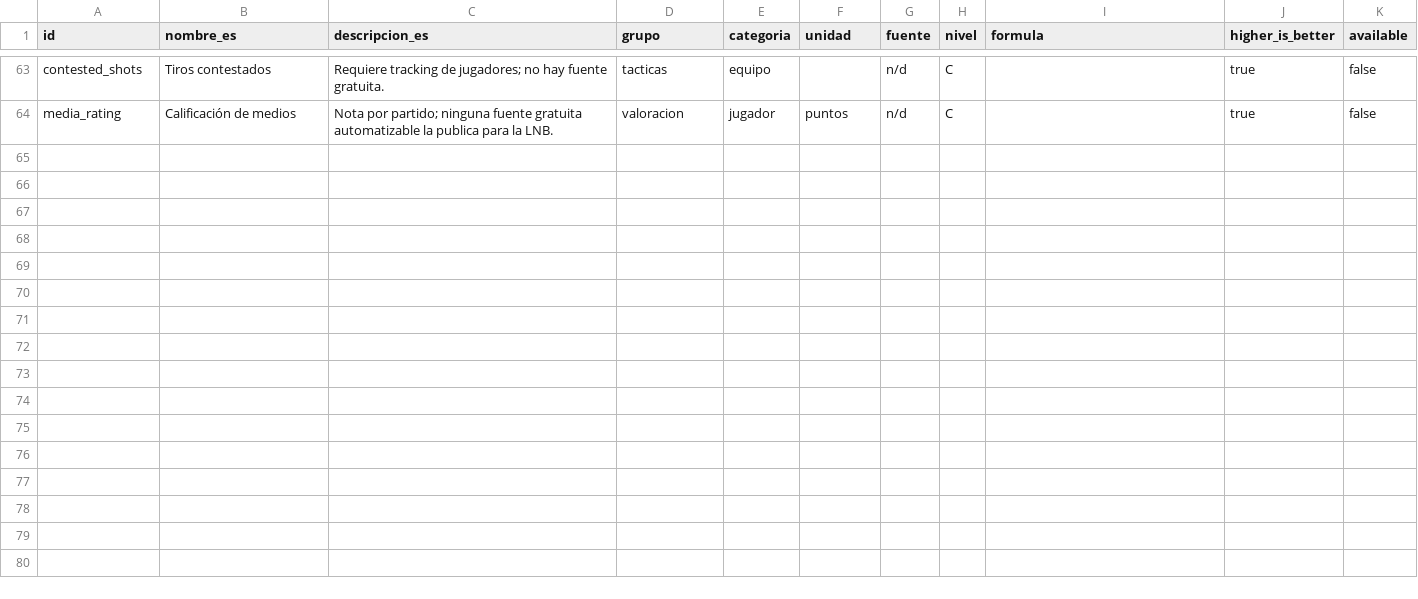
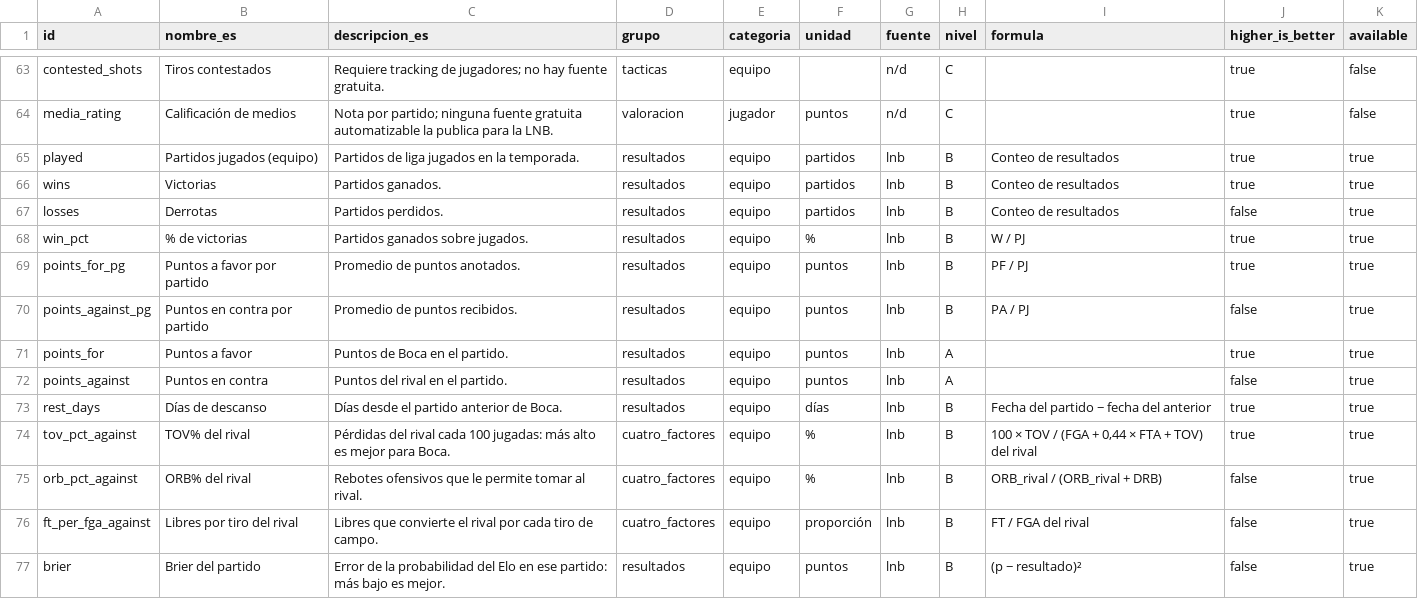
Before and after one commit to altamirandapatricioseb/Pelotheta-Basket-, a CSV file: data/stat_catalog.csv, drawn as a sheet; only a part is shown, gaps mark what is left out; the diff names each change by its address in the sheet, - before the commit and + after, or states it on an @@ line.

```diff
--- a/data/stat_catalog.csv
+++ b/data/stat_catalog.csv
+row 65: played | Partidos jugados (equipo) | Partidos de liga jugados en la temporada. | resultados | equipo | partidos | lnb | B | Conteo de resultados | true | true
+row 66: wins | Victorias | Partidos ganados. | resultados | equipo | partidos | lnb | B | Conteo de resultados | true | true
+row 67: losses | Derrotas | Partidos perdidos. | resultados | equipo | partidos | lnb | B | Conteo de resultados | false | true
+row 68: win_pct | % de victorias | Partidos ganados sobre jugados. | resultados | equipo | % | lnb | B | W / PJ | true | true
+row 69: points_for_pg | Puntos a favor por partido | Promedio de puntos anotados. | resultados | equipo | puntos | lnb | B | PF / PJ | true | true
+row 70: points_against_pg | Puntos en contra por partido | Promedio de puntos recibidos. | resultados | equipo | puntos | lnb | B | PA / PJ | false | true
+row 71: points_for | Puntos a favor | Puntos de Boca en el partido. | resultados | equipo | puntos | lnb | A |  | true | true
+row 72: points_against | Puntos en contra | Puntos del rival en el partido. | resultados | equipo | puntos | lnb | A |  | false | true
+row 73: rest_days | Días de descanso | Días desde el partido anterior de Boca. | resultados | equipo | días | lnb | B | Fecha del partido − fecha del anterior | true | true
+row 74: tov_pct_against | TOV% del rival | Pérdidas del rival cada 100 jugadas: más alto es mejor para Boca. | cuatro_factores | equipo | % | lnb | B | 100 × TOV / (FGA + 0,44 × FTA + TOV) del rival | true | true
+row 75: orb_pct_against | ORB% del rival | Rebotes ofensivos que le permite tomar al rival. | cuatro_factores | equipo | % | lnb | B | ORB_rival / (ORB_rival + DRB) | false | true
+row 76: ft_per_fga_against | Libres por tiro del rival | Libres que convierte el rival por cada tiro de campo. | cuatro_factores | equipo | proporción | lnb | B | FT / FGA del rival | false | true
+row 77: brier | Brier del partido | Error de la probabilidad del Elo en ese partido: más bajo es mejor. | resultados | equipo | puntos | lnb | B | (p − resultado)² | false | true
```
Also changed, not shown: 19 other files.
